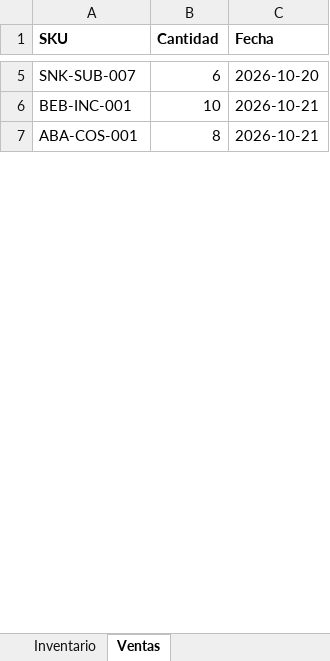
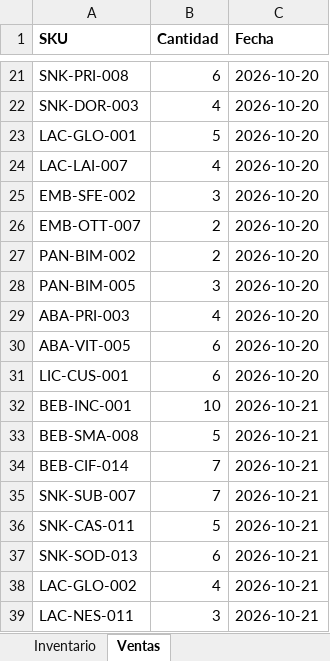
Before and after one commit to MrOdar/kardo, an Excel workbook: src/main/resources/static/assets/inventario_ejemplo_kardo.xlsx, sheet Ventas, drawn as a sheet; only a part is shown, gaps mark what is left out; the shorter side is filled out with more unchanged rows; values as stored, in another font and other column widths than the file's, no borders; addresses are those after the commit; the diff covers the shown part only; the diff names each change by its address in the sheet, - before the commit and + after, or states it on an @@ line.

Commit message:
feat(ventas): expandir la plantilla de ventas a 72 registros y enriquecer el resumen en la interfaz
Amplía la hoja Ventas del archivo de ejemplo con 72 transacciones distribuidas en las 8 familias de productos y a lo largo de los últimos 5 días, con cantidades coherentes con las existencias para una ingesta limpia.

En la interfaz web, el resumen de ventas se enriquece calculando el ticket promedio y el promedio de unidades por venta, y la descripción del archivo descargable refleja la cobertura ampliada.

```diff
--- a/src/main/resources/static/assets/inventario_ejemplo_kardo.xlsx (sheet Ventas)
+++ b/src/main/resources/static/assets/inventario_ejemplo_kardo.xlsx (sheet Ventas)
-A21 (SKU): SNK-SUB-007
+A21 (SKU): SNK-PRI-008
+row 22: SNK-DOR-003 | 4 | 2026-10-20
+row 23: LAC-GLO-001 | 5 | 2026-10-20
+row 24: LAC-LAI-007 | 4 | 2026-10-20
+row 25: EMB-SFE-002 | 3 | 2026-10-20
+row 26: EMB-OTT-007 | 2 | 2026-10-20
+row 27: PAN-BIM-002 | 2 | 2026-10-20
+row 28: PAN-BIM-005 | 3 | 2026-10-20
+row 29: ABA-PRI-003 | 4 | 2026-10-20
+row 30: ABA-VIT-005 | 6 | 2026-10-20
+row 31: LIC-CUS-001 | 6 | 2026-10-20
+row 33: BEB-SMA-008 | 5 | 2026-10-21
+row 34: BEB-CIF-014 | 7 | 2026-10-21
+row 35: SNK-SUB-007 | 7 | 2026-10-21
+row 36: SNK-CAS-011 | 5 | 2026-10-21
+row 37: SNK-SOD-013 | 6 | 2026-10-21
+row 38: LAC-GLO-002 | 4 | 2026-10-21
+row 39: LAC-NES-011 | 3 | 2026-10-21
```
Also changed, not shown: 45 added rows, 4 removed rows and 3 edited cells elsewhere in this sheet, 3 other files.
